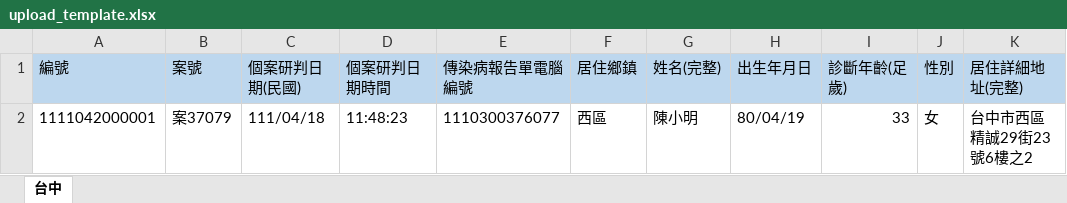
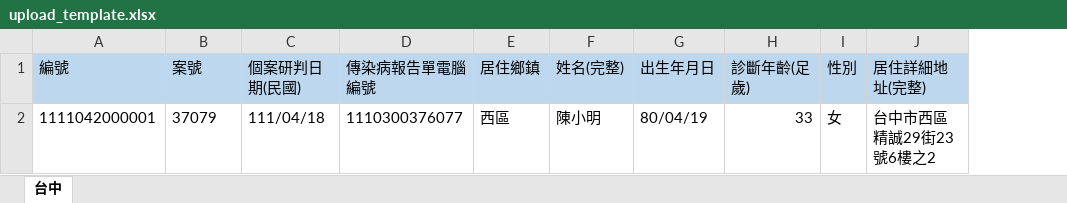
Before and after one commit to jillyz/jillyz.github.io, an Excel workbook: TaichungCityCOVID19/file/upload_template.xlsx, sheet 台中, drawn as a sheet; only a part is shown; values as stored, in another font and other column widths than the file's, no borders; the diff names each change by its address in the sheet, - before the commit and + after, or states it on an @@ line.

```diff
--- a/TaichungCityCOVID19/file/upload_template.xlsx (sheet 台中)
+++ b/TaichungCityCOVID19/file/upload_template.xlsx (sheet 台中)
-column D (個案研判日期時間), row 2: 11:48:23
-B2 (案號): 案37079
+B2 (案號): 37079
```
Also changed, not shown: 8 other files.
